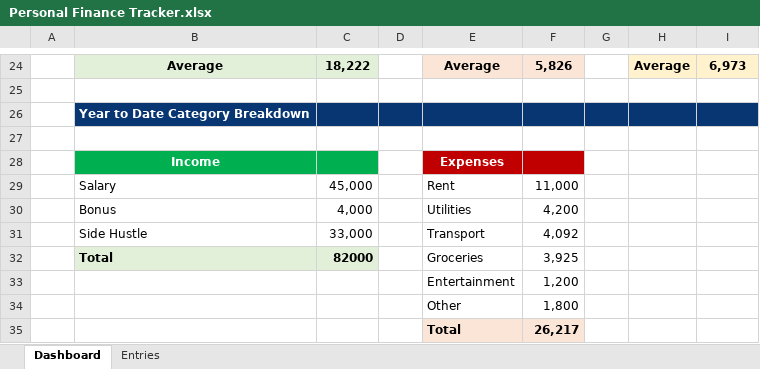
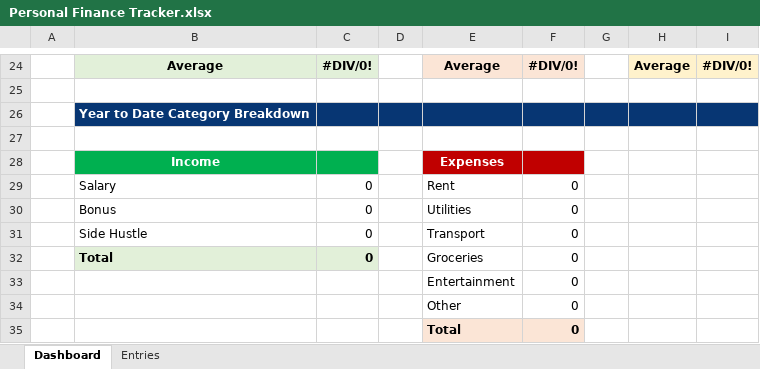
Before and after one commit to Usman925937/Excel-Files, an Excel workbook: Personal Finance Tracker.xlsx, sheet Dashboard, drawn as a sheet; only a part is shown, gaps mark what is left out; values as stored, in another font and other column widths than the file's, no borders; conditional formats not drawn; the diff covers the shown part only; the diff names each change by its address in the sheet, - before the commit and + after, or states it on an @@ line.

```diff
--- a/Personal Finance Tracker.xlsx (sheet Dashboard)
+++ b/Personal Finance Tracker.xlsx (sheet Dashboard)
-C24: 18,222
+C24: #DIV/0!
-F24: 5,826
+F24: #DIV/0!
-I24: 6,973
+I24: #DIV/0!
-C29: 45,000
+C29: 0
-F29: 11,000
+F29: 0
-C30: 4,000
+C30: 0
-F30: 4,200
+F30: 0
-C31: 33,000
+C31: 0
-F31: 4,092
+F31: 0
-C32: 82000
+C32: 0
-F32: 3,925
+F32: 0
-F33: 1,200
+F33: 0
-F34: 1,800
+F34: 0
-F35: 26,217
+F35: 0
```
Also changed, not shown: 32 edited cells elsewhere in this sheet, sheet Entries, hidden cells, IF, AND, OR.xlsx, Stock History.xlsx, 18 other files.
